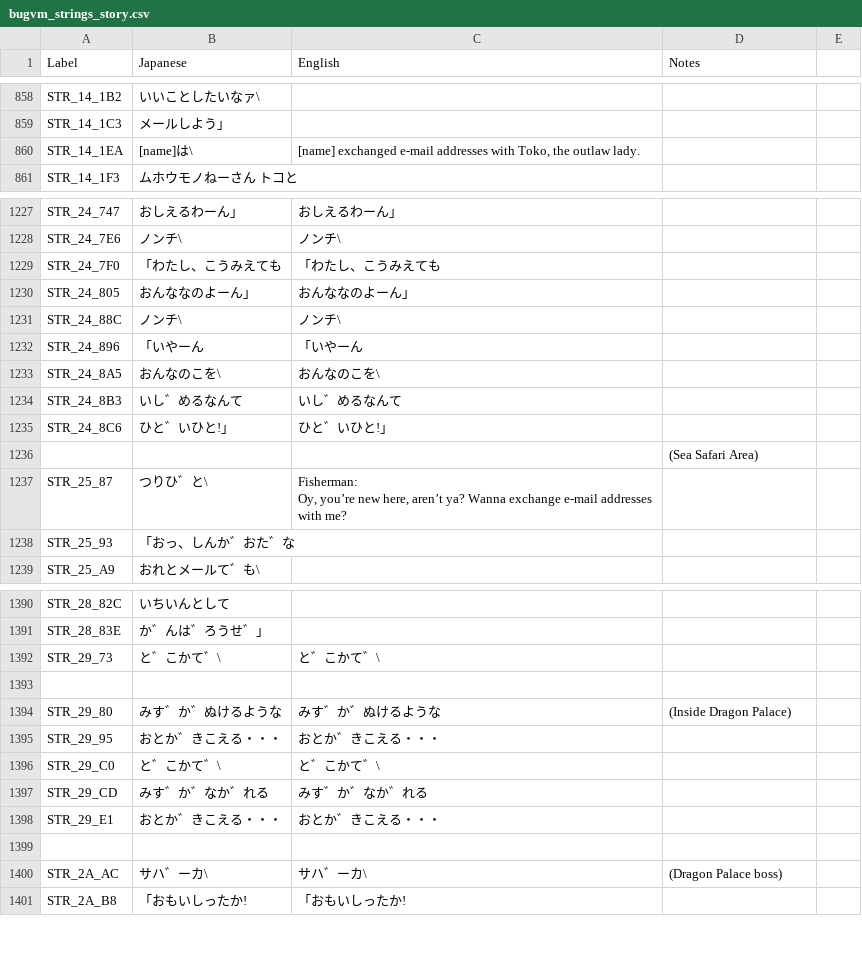
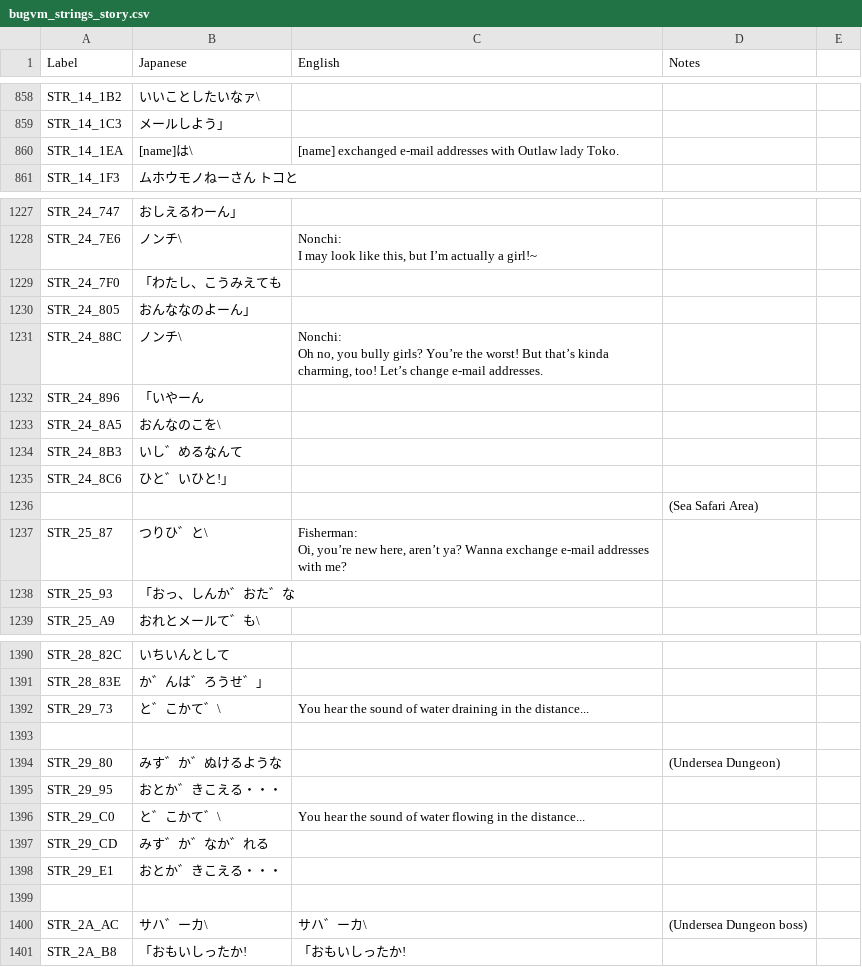
Before and after one commit to telefang/bugsite, a CSV file: script/bugvm_strings_story.csv, drawn as a sheet; only a part is shown, gaps mark what is left out; ↵ is a line break in a cell; the diff covers the shown part only; the diff names each change by its address in the sheet, - before the commit and + after, or states it on an @@ line.

Commit message:
Finishing up Sealand
Finished lines for Sealand. Also initial work for Undersea Dungeon.

```diff
--- a/script/bugvm_strings_story.csv
+++ b/script/bugvm_strings_story.csv
-C860 (English): …addresses with Toko, the outlaw lady.
+C860 (English): …addresses with Outlaw lady Toko.
-C1227 (English): おしえるわーん」
+C1227 (English): (empty)
-C1228 (English): ノンチ\
+C1228 (English): Nonchi: ↵ I may look like this, but I’m actually a girl!~
-C1229 (English): 「わたし、こうみえても
+C1229 (English): (empty)
-C1230 (English): おんななのよーん」
+C1230 (English): (empty)
-C1231 (English): ノンチ\
+C1231 (English): Nonchi: ↵ Oh no, you bully girls? You’re the worst! But that’s kinda charming, too! Let’s change e-mail addresses.
-C1232 (English): 「いやーん
+C1232 (English): (empty)
-C1233 (English): おんなのこを\
+C1233 (English): (empty)
-C1234 (English): いし゛めるなんて
+C1234 (English): (empty)
-C1235 (English): ひと゛いひと!」
+C1235 (English): (empty)
-C1237 (English): Fisherman: ↵ Oy, you’re new…
+C1237 (English): Fisherman: ↵ Oi, you’re new…
-C1392 (English): と゛こかて゛\
+C1392 (English): You hear the sound of water draining in the distance...
-C1394 (English): みす゛か゛ぬけるような
+C1394 (English): (empty)
-D1394 (Notes): (Inside Dragon Palace)
+D1394 (Notes): (Undersea Dungeon)
-C1395 (English): おとか゛きこえる・・・
+C1395 (English): (empty)
-C1396 (English): と゛こかて゛\
+C1396 (English): You hear the sound of water flowing in the distance...
-C1397 (English): みす゛か゛なか゛れる
+C1397 (English): (empty)
-C1398 (English): おとか゛きこえる・・・
+C1398 (English): (empty)
-D1400 (Notes): (Dragon Palace boss)
+D1400 (Notes): (Undersea Dungeon boss)
```
Also changed, not shown: 56 edited cells elsewhere in this file, script/bugvm_strings_npc.csv.
